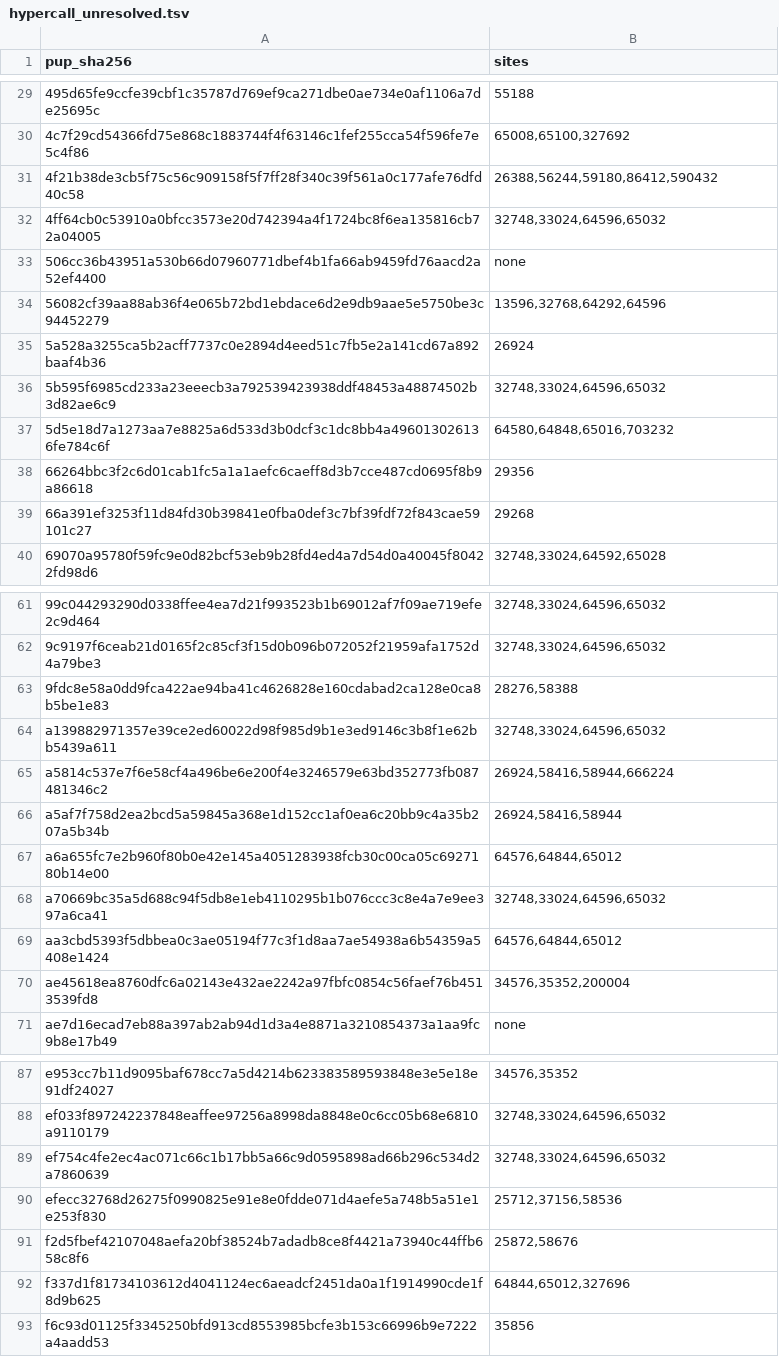
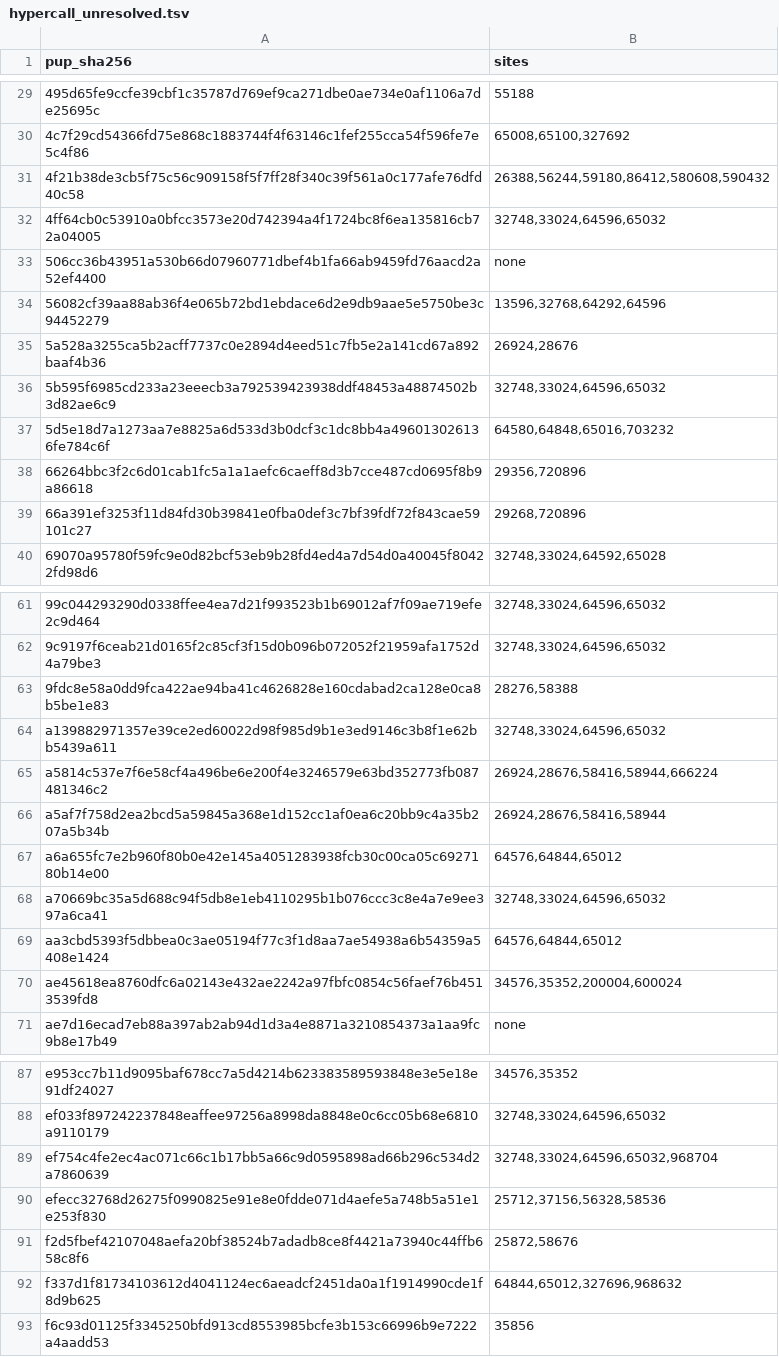
Before and after one commit to RoyalAce22/CellGov, a TSV file: docs/lv1/tables/hypercall_unresolved.tsv, drawn as a sheet; only a part is shown, gaps mark what is left out; the diff covers the shown part only.

```diff
--- a/docs/lv1/tables/hypercall_unresolved.tsv
+++ b/docs/lv1/tables/hypercall_unresolved.tsv
@@ -30,3 +30,3 @@ pup_sha256	sites
 4c7f29cd54366fd75e868c1883744f4f63146c1fef255cca54f596fe7e5c4f86	65008,65100,327692
-4f21b38de3cb5f75c56c909158f5f7ff28f340c39f561a0c177afe76dfd40c58	26388,56244,59180,86412,590432
+4f21b38de3cb5f75c56c909158f5f7ff28f340c39f561a0c177afe76dfd40c58	26388,56244,59180,86412,580608,590432
 4ff64cb0c53910a0bfcc3573e20d742394a4f1724bc8f6ea135816cb72a04005	32748,33024,64596,65032
@@ -34,7 +34,7 @@ pup_sha256	sites
 56082cf39aa88ab36f4e065b72bd1ebdace6d2e9db9aae5e5750be3c94452279	13596,32768,64292,64596
-5a528a3255ca5b2acff7737c0e2894d4eed51c7fb5e2a141cd67a892baaf4b36	26924
+5a528a3255ca5b2acff7737c0e2894d4eed51c7fb5e2a141cd67a892baaf4b36	26924,28676
 5b595f6985cd233a23eeecb3a792539423938ddf48453a48874502b3d82ae6c9	32748,33024,64596,65032
 5d5e18d7a1273aa7e8825a6d533d3b0dcf3c1dc8bb4a496013026136fe784c6f	64580,64848,65016,703232
-66264bbc3f2c6d01cab1fc5a1a1aefc6caeff8d3b7cce487cd0695f8b9a86618	29356
-66a391ef3253f11d84fd30b39841e0fba0def3c7bf39fdf72f843cae59101c27	29268
+66264bbc3f2c6d01cab1fc5a1a1aefc6caeff8d3b7cce487cd0695f8b9a86618	29356,720896
+66a391ef3253f11d84fd30b39841e0fba0def3c7bf39fdf72f843cae59101c27	29268,720896
 69070a95780f59fc9e0d82bcf53eb9b28fd4ed4a7d54d0a40045f80422fd98d6	32748,33024,64592,65028
@@ -64,4 +64,4 @@ pup_sha256	sites
 a139882971357e39ce2ed60022d98f985d9b1e3ed9146c3b8f1e62bb5439a611	32748,33024,64596,65032
-a5814c537e7f6e58cf4a496be6e200f4e3246579e63bd352773fb087481346c2	26924,58416,58944,666224
-a5af7f758d2ea2bcd5a59845a368e1d152cc1af0ea6c20bb9c4a35b207a5b34b	26924,58416,58944
+a5814c537e7f6e58cf4a496be6e200f4e3246579e63bd352773fb087481346c2	26924,28676,58416,58944,666224
+a5af7f758d2ea2bcd5a59845a368e1d152cc1af0ea6c20bb9c4a35b207a5b34b	26924,28676,58416,58944
 a6a655fc7e2b960f80b0e42e145a4051283938fcb30c00ca05c6927180b14e00	64576,64844,65012
@@ -69,3 +69,3 @@ a70669bc35a5d688c94f5db8e1eb4110295b1b076ccc3c8e4a7e9ee397a6ca41	32748,33024,645
 aa3cbd5393f5dbbea0c3ae05194f77c3f1d8aa7ae54938a6b54359a5408e1424	64576,64844,65012
-ae45618ea8760dfc6a02143e432ae2242a97fbfc0854c56faef76b4513539fd8	34576,35352,200004
+ae45618ea8760dfc6a02143e432ae2242a97fbfc0854c56faef76b4513539fd8	34576,35352,200004,600024
 ae7d16ecad7eb88a397ab2ab94d1d3a4e8871a3210854373a1aa9fc9b8e17b49	none
@@ -88,6 +88,6 @@ e953cc7b11d9095baf678cc7a5d4214b623383589593848e3e5e18e91df24027	34576,35352
 ef033f897242237848eaffee97256a8998da8848e0c6cc05b68e6810a9110179	32748,33024,64596,65032
-ef754c4fe2ec4ac071c66c1b17bb5a66c9d0595898ad66b296c534d2a7860639	32748,33024,64596,65032
-efecc32768d26275f0990825e91e8e0fdde071d4aefe5a748b5a51e1e253f830	25712,37156,58536
+ef754c4fe2ec4ac071c66c1b17bb5a66c9d0595898ad66b296c534d2a7860639	32748,33024,64596,65032,968704
+efecc32768d26275f0990825e91e8e0fdde071d4aefe5a748b5a51e1e253f830	25712,37156,56328,58536
 f2d5fbef42107048aefa20bf38524b7adadb8ce8f4421a73940c44ffb658c8f6	25872,58676
-f337d1f81734103612d4041124ec6aeadcf2451da0a1f1914990cde1f8d9b625	64844,65012,327696
+f337d1f81734103612d4041124ec6aeadcf2451da0a1f1914990cde1f8d9b625	64844,65012,327696,968632
 f6c93d01125f3345250bfd913cd8553985bcfe3b153c66996b9e7222a4aadd53	35856
```
Also changed, not shown: 6 edited cells elsewhere in this file, docs/lv1/tables/hypercall.tsv, docs/lv1/tables/hypercall_site.tsv.
